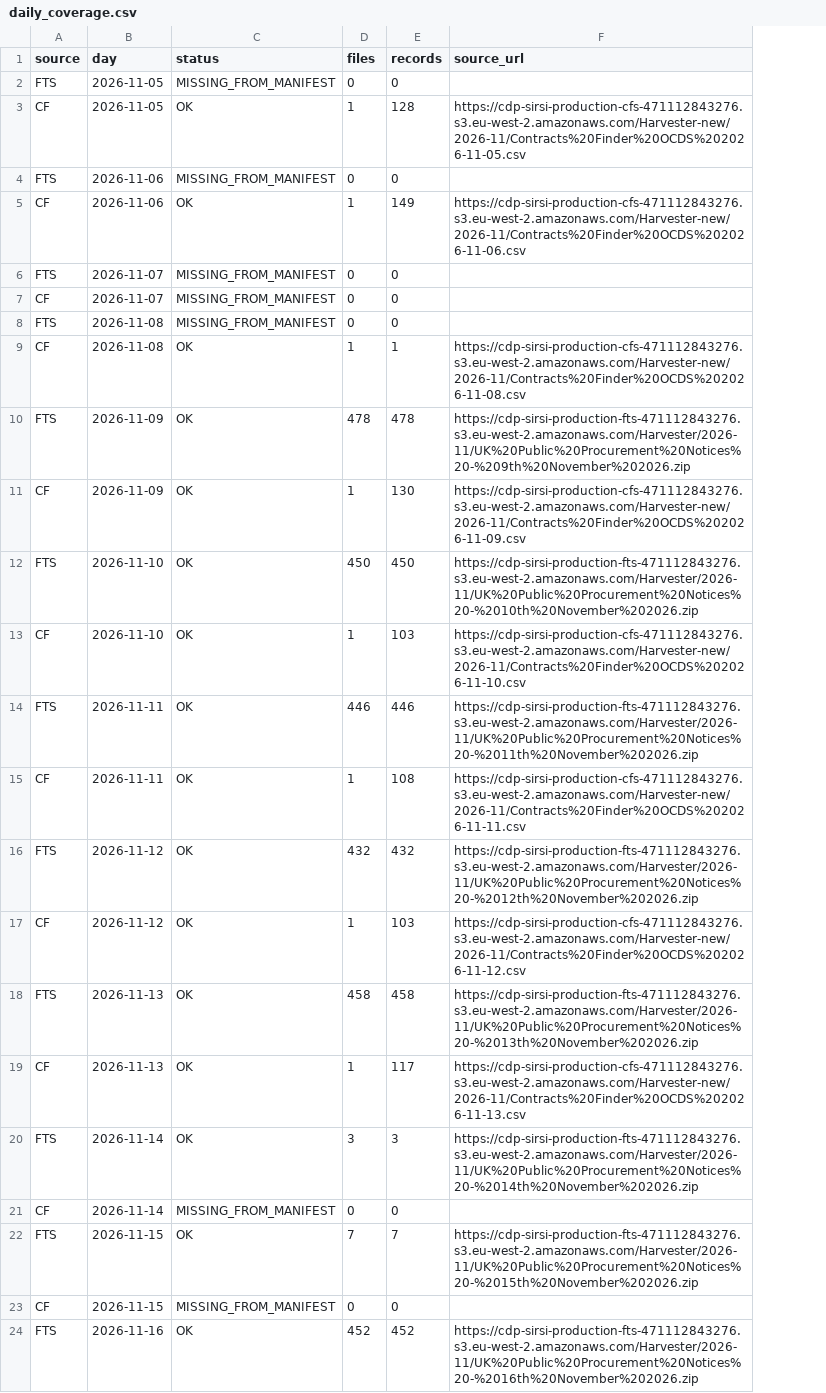
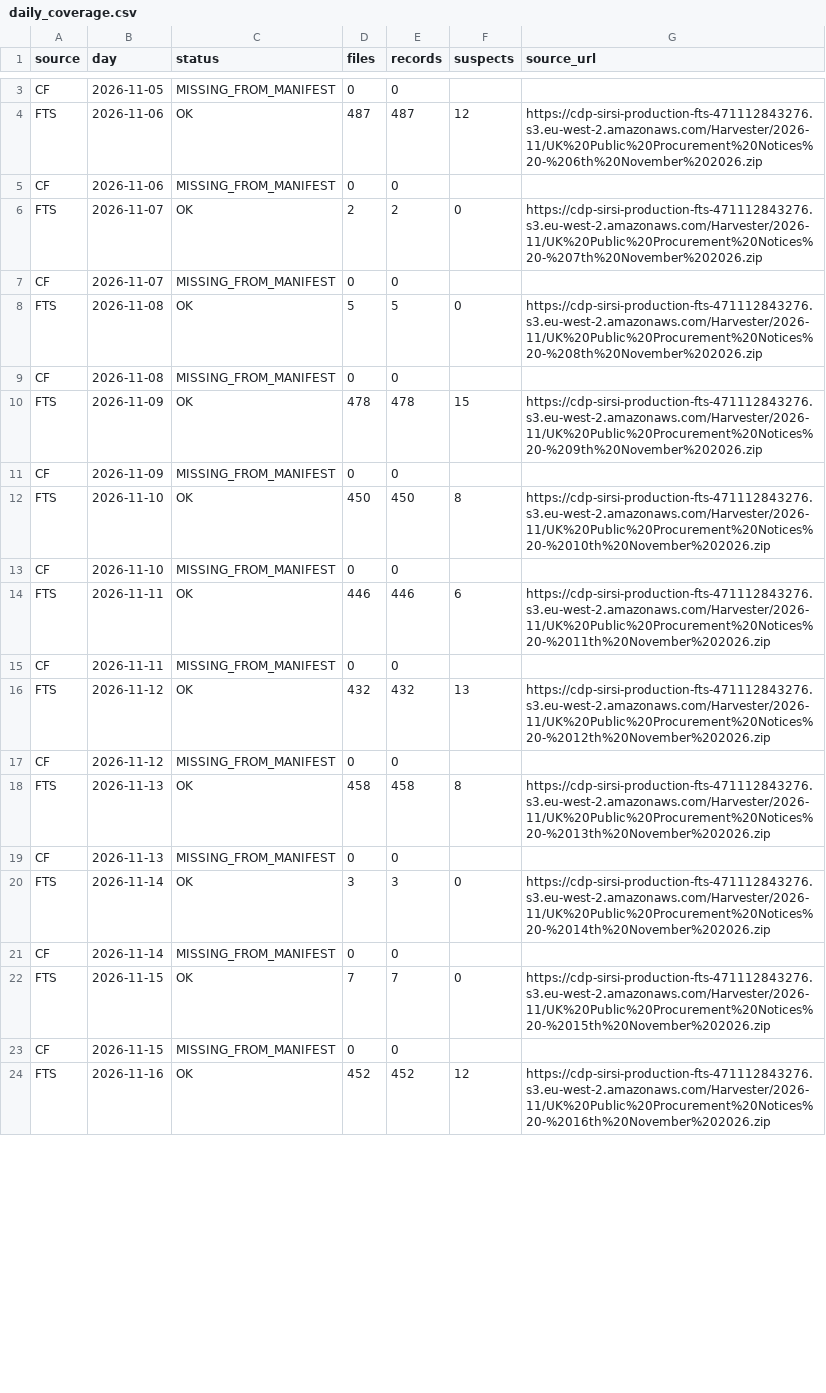
Before and after one commit to danantray-oss/tools, a CSV file: research/fm-archive-results/daily_coverage.csv, drawn as a sheet; only a part is shown, gaps mark what is left out; removed rows and columns are numbered as before the commit, all else as after; the diff covers the shown part only; the diff names each change by its address in the sheet, - before the commit and + after, or states it on an @@ line.

```diff
--- a/research/fm-archive-results/daily_coverage.csv
+++ b/research/fm-archive-results/daily_coverage.csv
+column F (suspects), row 6: 0; rows 10-24: 15 |  | 8 |  | 6 |  | 13 |  | 8 |  | 0 |  | 0 |  | 12
-A3 (source): FTS
+A3 (source): CF
-row 3: CF | 2026-11-05 | OK | 1 | 128 | https://cdp-sirsi-production-cfs-471112843276.s3.eu-west-2.amazonaws.com/Harvester-new/2026-11/Contracts%20Finder%20OCDS%202026-11-05.csv
+row 4: FTS | 2026-11-06 | OK | 487 | 487 | 12 | https://cdp-sirsi-production-fts-471112843276.s3.eu-west-2.amazonaws.com/Harvester/2026-11/UK%20Public%20Procurement%20Notices%20-%206th%20November%202026.zip
-A5 (source): FTS
+A5 (source): CF
-row 5: CF | 2026-11-06 | OK | 1 | 149 | https://cdp-sirsi-production-cfs-471112843276.s3.eu-west-2.amazonaws.com/Harvester-new/2026-11/Contracts%20Finder%20OCDS%202026-11-06.csv
-C6 (status): MISSING_FROM_MANIFEST
+C6 (status): OK
-D6 (files): 0
+D6 (files): 2
-E6 (records): 0
+E6 (records): 2
-G6 (source_url): (empty)
+G6 (source_url): https://cdp-sirsi-production-fts-471112843276.s3.eu-west-2.amazonaws.com/Harvester/2026-11/UK%20Public%20Procurement%20Notices%20-%207th%20November%202026.zip
+row 8: FTS | 2026-11-08 | OK | 5 | 5 | 0 | https://cdp-sirsi-production-fts-471112843276.s3.eu-west-2.amazonaws.com/Harvester/2026-11/UK%20Public%20Procurement%20Notices%20-%208th%20November%202026.zip
-A9 (source): FTS
+A9 (source): CF
-row 9: CF | 2026-11-08 | OK | 1 | 1 | https://cdp-sirsi-production-cfs-471112843276.s3.eu-west-2.amazonaws.com/Harvester-new/2026-11/Contracts%20Finder%20OCDS%202026-11-08.csv
-C11 (status): OK
+C11 (status): MISSING_FROM_MANIFEST
-D11 (files): 1
+D11 (files): 0
-E11 (records): 130
+E11 (records): 0
-G11 (source_url): https://cdp-sirsi-production-cfs-471112843276.s3.eu-west-2.amazonaws.com/Harvester-new/2026-11/Contracts%20Finder%20OCDS%202026-11-09.csv
+G11 (source_url): (empty)
-C13 (status): OK
+C13 (status): MISSING_FROM_MANIFEST
-D13 (files): 1
+D13 (files): 0
-E13 (records): 103
+E13 (records): 0
-G13 (source_url): https://cdp-sirsi-production-cfs-471112843276.s3.eu-west-2.amazonaws.com/Harvester-new/2026-11/Contracts%20Finder%20OCDS%202026-11-10.csv
+G13 (source_url): (empty)
-C15 (status): OK
+C15 (status): MISSING_FROM_MANIFEST
-D15 (files): 1
+D15 (files): 0
-E15 (records): 108
+E15 (records): 0
-G15 (source_url): https://cdp-sirsi-production-cfs-471112843276.s3.eu-west-2.amazonaws.com/Harvester-new/2026-11/Contracts%20Finder%20OCDS%202026-11-11.csv
+G15 (source_url): (empty)
-C17 (status): OK
+C17 (status): MISSING_FROM_MANIFEST
-D17 (files): 1
+D17 (files): 0
-E17 (records): 103
+E17 (records): 0
-G17 (source_url): https://cdp-sirsi-production-cfs-471112843276.s3.eu-west-2.amazonaws.com/Harvester-new/2026-11/Contracts%20Finder%20OCDS%202026-11-12.csv
+G17 (source_url): (empty)
-C19 (status): OK
+C19 (status): MISSING_FROM_MANIFEST
-D19 (files): 1
+D19 (files): 0
-E19 (records): 117
+E19 (records): 0
-G19 (source_url): https://cdp-sirsi-production-cfs-471112843276.s3.eu-west-2.amazonaws.com/Harvester-new/2026-11/Contracts%20Finder%20OCDS%202026-11-13.csv
+G19 (source_url): (empty)
```
Also changed, not shown: 1 added row and 12 edited cells elsewhere in this file, 3 other files.
